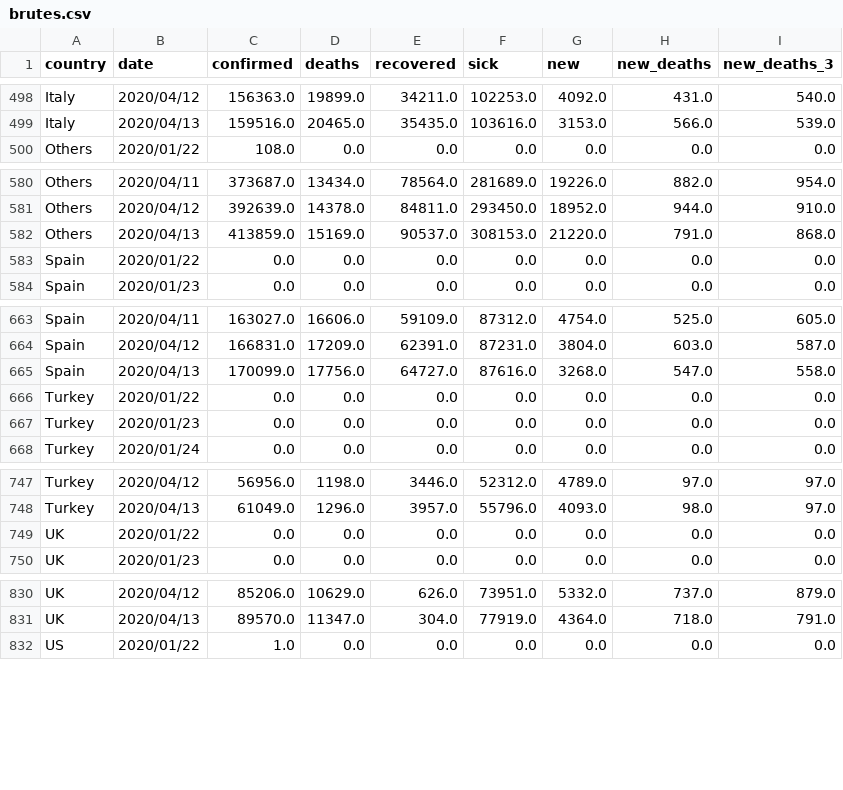
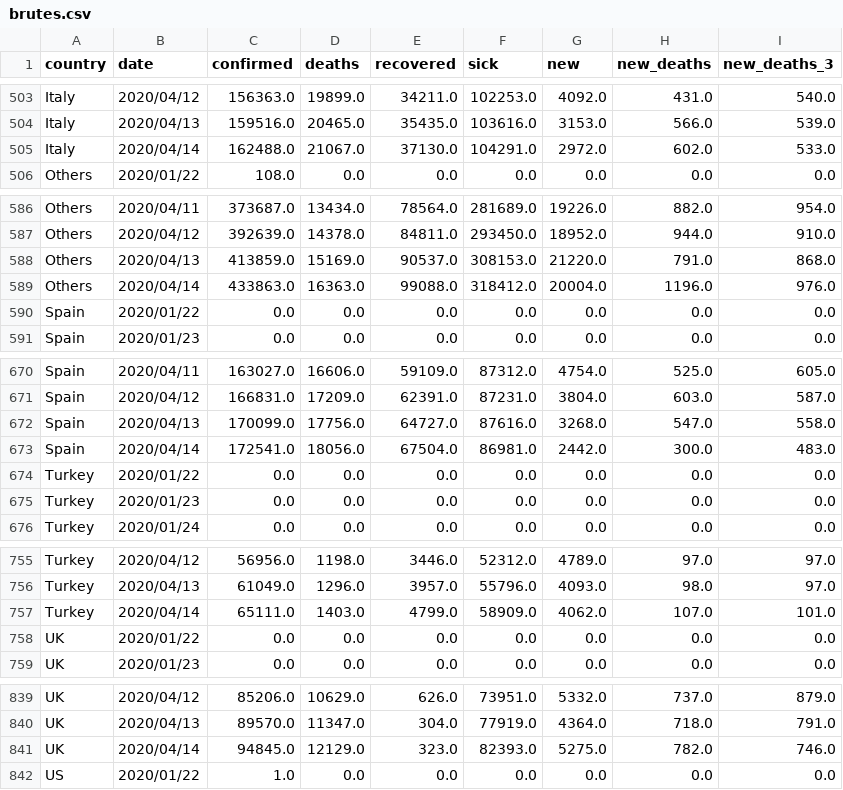
Before and after one commit to Cohhort/Covid19, a CSV file: public/data/brutes.csv, drawn as a sheet; only a part is shown, gaps mark what is left out; the diff covers the shown part only.

```diff
--- a/public/data/brutes.csv
+++ b/public/data/brutes.csv
@@ -499,2 +504,3 @@ Italy,2020/04/12,156363.0,19899.0,34211.0,102253.0,4092.0,431.0,540.0
 Italy,2020/04/13,159516.0,20465.0,35435.0,103616.0,3153.0,566.0,539.0
+Italy,2020/04/14,162488.0,21067.0,37130.0,104291.0,2972.0,602.0,533.0
 Others,2020/01/22,108.0,0.0,0.0,0.0,0.0,0.0,0.0
@@ -582,2 +588,3 @@ Others,2020/04/12,392639.0,14378.0,84811.0,293450.0,18952.0,944.0,910.0
 Others,2020/04/13,413859.0,15169.0,90537.0,308153.0,21220.0,791.0,868.0
+Others,2020/04/14,433863.0,16363.0,99088.0,318412.0,20004.0,1196.0,976.0
 Spain,2020/01/22,0.0,0.0,0.0,0.0,0.0,0.0,0.0
@@ -665,2 +672,3 @@ Spain,2020/04/12,166831.0,17209.0,62391.0,87231.0,3804.0,603.0,587.0
 Spain,2020/04/13,170099.0,17756.0,64727.0,87616.0,3268.0,547.0,558.0
+Spain,2020/04/14,172541.0,18056.0,67504.0,86981.0,2442.0,300.0,483.0
 Turkey,2020/01/22,0.0,0.0,0.0,0.0,0.0,0.0,0.0
@@ -748,2 +756,3 @@ Turkey,2020/04/12,56956.0,1198.0,3446.0,52312.0,4789.0,97.0,97.0
 Turkey,2020/04/13,61049.0,1296.0,3957.0,55796.0,4093.0,98.0,97.0
+Turkey,2020/04/14,65111.0,1403.0,4799.0,58909.0,4062.0,107.0,101.0
 UK,2020/01/22,0.0,0.0,0.0,0.0,0.0,0.0,0.0
@@ -831,2 +840,3 @@ UK,2020/04/12,85206.0,10629.0,626.0,73951.0,5332.0,737.0,879.0
 UK,2020/04/13,89570.0,11347.0,304.0,77919.0,4364.0,718.0,791.0
+UK,2020/04/14,94845.0,12129.0,323.0,82393.0,5275.0,782.0,746.0
 US,2020/01/22,1.0,0.0,0.0,0.0,0.0,0.0,0.0
```
Also changed, not shown: 6 added rows elsewhere in this file, public/data/mains_enrichis.csv, 2 other files.
